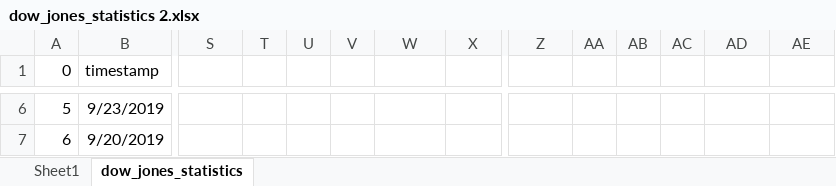
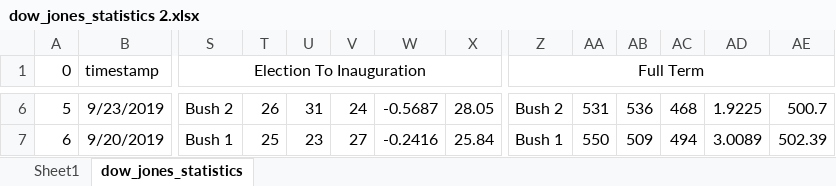
Before and after one commit to 123bmoney0/Project-1---Brute-Force, an Excel workbook: dow_jones_statistics 2.xlsx, sheet dow_jones_statistics, drawn as a sheet; only a part is shown, gaps mark what is left out; values as stored, in another font and other column widths than the file's, no borders; charts and pictures not drawn; the diff covers the shown part only; the diff names each change by its address in the sheet, - before the commit and + after, or states it on an @@ line.

```diff
--- a/dow_jones_statistics 2.xlsx (sheet dow_jones_statistics)
+++ b/dow_jones_statistics 2.xlsx (sheet dow_jones_statistics)
-S1: (empty)
+S1: Election To Inauguration
+S1:X1 merged
-Z1: (empty)
+Z1: Full Term
+Z1:AE1 merged
-S6 (Election To Inauguration): (empty)
+S6 (Election To Inauguration): Bush 2
-T6: (empty)
+T6: 26
-U6: (empty)
+U6: 31
-V6: (empty)
+V6: 24
-W6: (empty)
+W6: -0.5687
-X6: (empty)
+X6: 28.05
-Z6 (Full Term): (empty)
+Z6 (Full Term): Bush 2
-AA6: (empty)
+AA6: 531
-AB6: (empty)
+AB6: 536
-AC6: (empty)
+AC6: 468
-AD6: (empty)
+AD6: 1.9225
-AE6: (empty)
+AE6: 500.7
-S7 (Election To Inauguration): (empty)
+S7 (Election To Inauguration): Bush 1
-T7: (empty)
+T7: 25
-U7: (empty)
+U7: 23
-V7: (empty)
+V7: 27
-W7: (empty)
+W7: -0.2416
-X7: (empty)
+X7: 25.84
-Z7 (Full Term): (empty)
+Z7 (Full Term): Bush 1
-AA7: (empty)
+AA7: 550
-AB7: (empty)
+AB7: 509
-AC7: (empty)
+AC7: 494
-AD7: (empty)
+AD7: 3.0089
-AE7: (empty)
+AE7: 502.39
```
Also changed, not shown: 81 edited cells elsewhere in this sheet, charts or pictures.
